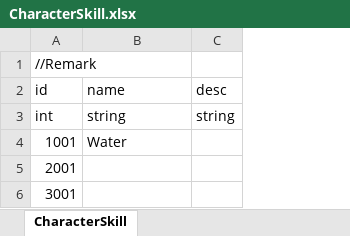
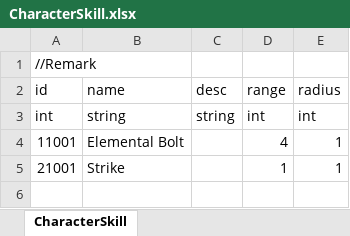
Before and after one commit to LUOHONGPENG/HermitRabbit, an Excel workbook: Assets/Excel/CharacterSkill.xlsx, sheet CharacterSkill, drawn as a sheet; values as stored, in another font and other column widths than the file's, no borders; removed rows and columns are numbered as before the commit, all else as after; the diff names each change by its address in the sheet, - before the commit and + after, or states it on an @@ line.

Commit message:
Change Structure & Move Cur Unit to Level Data

```diff
--- a/Assets/Excel/CharacterSkill.xlsx (sheet CharacterSkill)
+++ b/Assets/Excel/CharacterSkill.xlsx (sheet CharacterSkill)
+column D (range), row 3: int
+column E (radius), row 3: int
-row 4: 1001 | Water
-row 5: 2001
-row 6: 3001
+row 4: 11001 | Elemental Bolt |  | 4 | 1
+row 5: 21001 | Strike |  | 1 | 1
```
Also changed, not shown: 14 other files.
